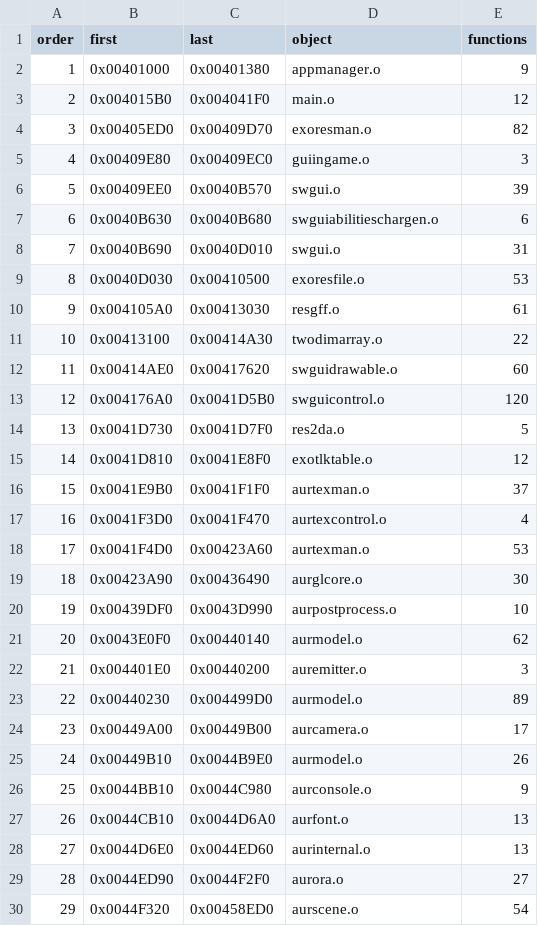
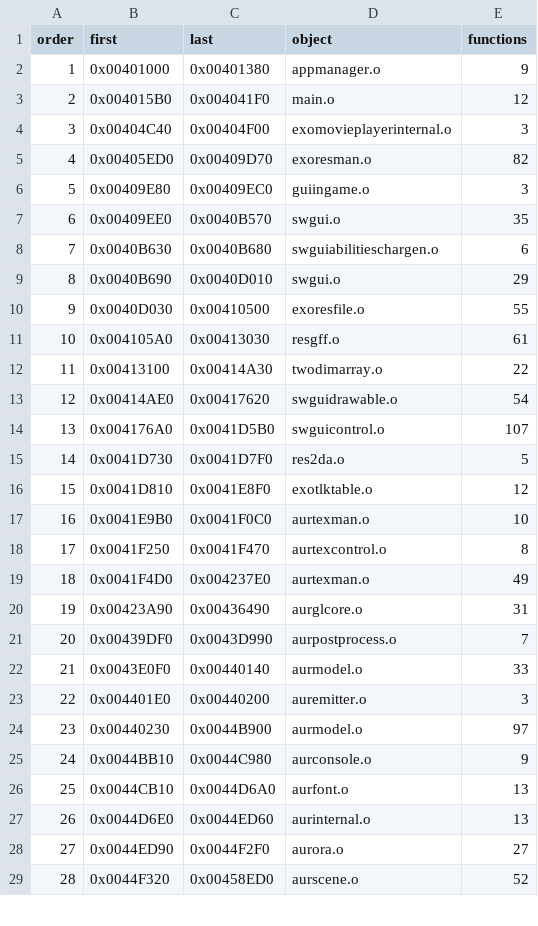
Before and after one commit to mattlgroff/swkotor1-reconstruction, a CSV file: matching/link_order.csv, drawn as a sheet; only a part is shown; removed rows and columns are numbered as before the commit, all else as after; the diff covers the shown part only; the diff names each change by its address in the sheet, - before the commit and + after, or states it on an @@ line.

```diff
--- a/matching/link_order.csv
+++ b/matching/link_order.csv
+row 4: 3 | 0x00404C40 | 0x00404F00 | exomovieplayerinternal.o | 3
@@ column A (order) renumbered from row 5 down @@
-E7 (functions): 39
+E7 (functions): 35
-E9 (functions): 31
+E9 (functions): 29
-E10 (functions): 53
+E10 (functions): 55
-E13 (functions): 60
+E13 (functions): 54
-E14 (functions): 120
+E14 (functions): 107
-C17 (last): 0x0041F1F0
+C17 (last): 0x0041F0C0
-E17 (functions): 37
+E17 (functions): 10
-B18 (first): 0x0041F3D0
+B18 (first): 0x0041F250
-E18 (functions): 4
+E18 (functions): 8
-C19 (last): 0x00423A60
+C19 (last): 0x004237E0
-E19 (functions): 53
+E19 (functions): 49
-E20 (functions): 30
+E20 (functions): 31
-E21 (functions): 10
+E21 (functions): 7
-E22 (functions): 62
+E22 (functions): 33
-C24 (last): 0x004499D0
+C24 (last): 0x0044B900
-E24 (functions): 89
+E24 (functions): 97
-row 24: 23 | 0x00449A00 | 0x00449B00 | aurcamera.o | 17
-row 25: 24 | 0x00449B10 | 0x0044B9E0 | aurmodel.o | 26
-E29 (functions): 54
+E29 (functions): 52
```
Also changed, not shown: 2 added rows, 6 removed rows and 96 edited cells elsewhere in this file, 7 other files.
